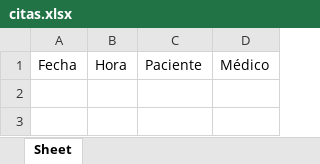
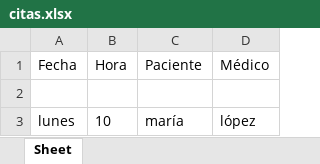
Before and after one commit to Fabricio2103/IMT-231-proyecto, an Excel workbook: citas.xlsx, sheet Sheet, drawn as a sheet; values as stored, in another font and other column widths than the file's, no borders; the diff names each change by its address in the sheet, - before the commit and + after, or states it on an @@ line.

```diff
--- a/citas.xlsx (sheet Sheet)
+++ b/citas.xlsx (sheet Sheet)
+row 2: (empty)
+row 3: lunes | 10 | maría | lópez
```
Also changed, not shown: habitaciones.xlsx, 9 other files.
